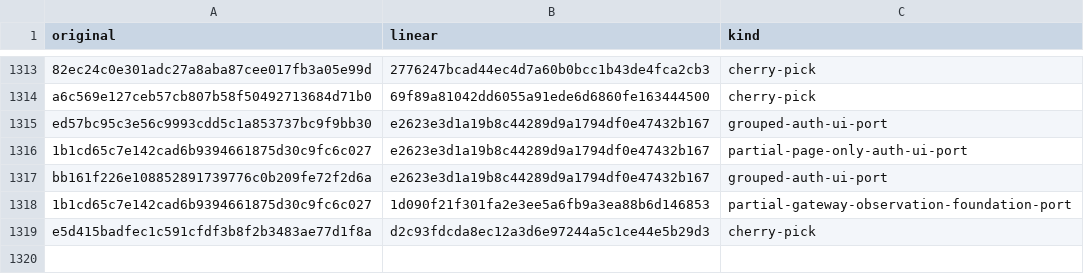
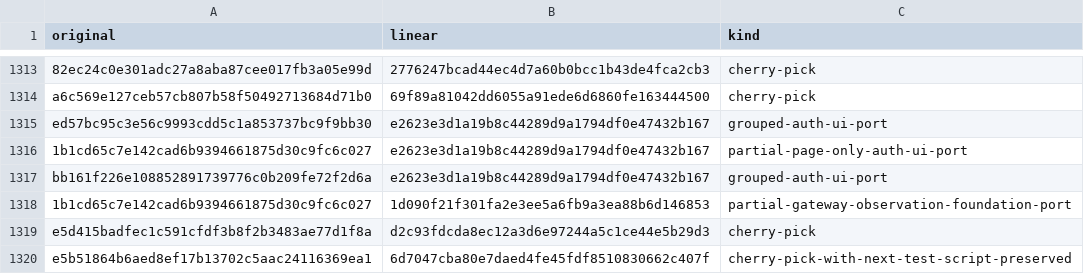
Before and after one commit to xue-ding-e/AI-Toolbox-Next, a TSV file: docs/upstream-history-map.tsv, drawn as a sheet; only a part is shown, gaps mark what is left out; the diff names each change by its address in the sheet, - before the commit and + after, or states it on an @@ line.

```diff
--- a/docs/upstream-history-map.tsv
+++ b/docs/upstream-history-map.tsv
+row 1320: e5b51864b6aed8ef17b13702c5aac24116369ea1 | 6d7047cba80e7daed4fe45fdf8510830662c407f | cherry-pick-with-next-test-script-preserved
```
Also changed, not shown: 2 other files.
